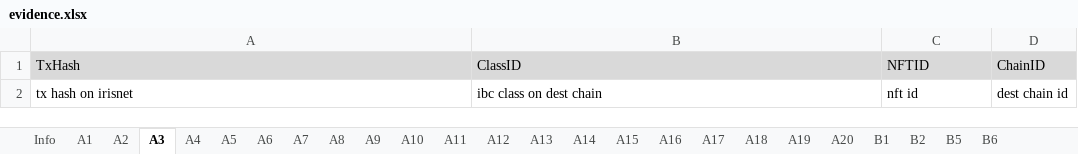
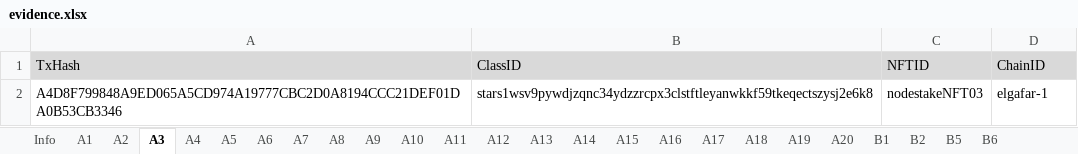
Before and after one commit to game-of-nfts/gon-evidence, an Excel workbook: nodestake/evidence.xlsx, sheet A3, drawn as a sheet; values as stored, in another font and other column widths than the file's, no borders; removed rows and columns are numbered as before the commit, all else as after; the diff names each change by its address in the sheet, - before the commit and + after, or states it on an @@ line.

```diff
--- a/nodestake/evidence.xlsx (sheet A3)
+++ b/nodestake/evidence.xlsx (sheet A3)
-row 2: tx hash on irisnet | ibc class on dest chain | nft id | dest chain id
+row 2: A4D8F799848A9ED065A5CD974A19777CBC2D0A8194CCC21DEF01DA0B53CB3346 | stars1wsv9pywdjzqnc34ydzzrcpx3clstftleyanwkkf59tkeqectszysj2e6k8 | nodestakeNFT03 | elgafar-1
```
Also changed, not shown: sheet A2, sheet A4, sheet Info, sheet A1, sheet A5, sheet A6.
